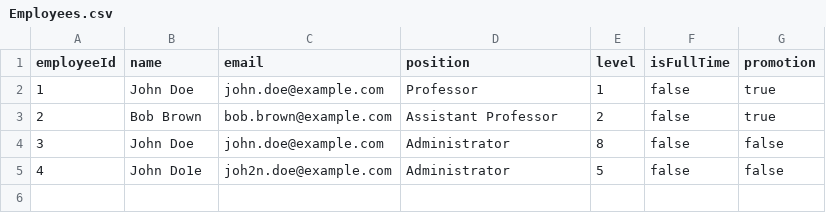
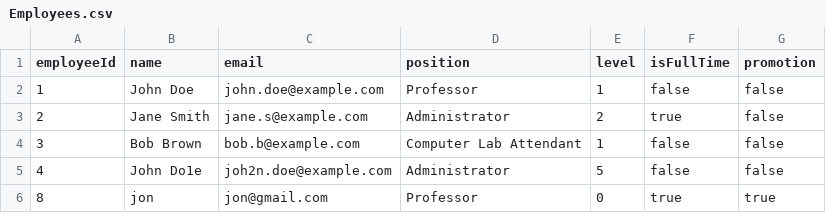
Before and after one commit to M1n0j/CS4013-Project, a CSV file: src/Resources/Employees.csv, drawn as a sheet.

```diff
--- a/src/Resources/Employees.csv
+++ b/src/Resources/Employees.csv
@@ -1,5 +1,6 @@
 employeeId, name, email, position, level, isFullTime, promotion
-1,John Doe,john.doe@example.com,Professor,1,false,true
-2,Bob Brown,bob.brown@example.com,Assistant Professor,2,false,true
-3,John Doe,john.doe@example.com,Administrator,8,false,false
+1,John Doe,john.doe@example.com,Professor,1,false,false
+2,Jane Smith,jane.s@example.com,Administrator,2,true,false
+3,Bob Brown,bob.b@example.com,Computer Lab Attendant,1,false,false
 4,John Do1e,joh2n.doe@example.com,Administrator,5,false,false
+8,jon,jon@gmail.com,Professor,0,true,true
```
Also changed, not shown: 2 other files.
